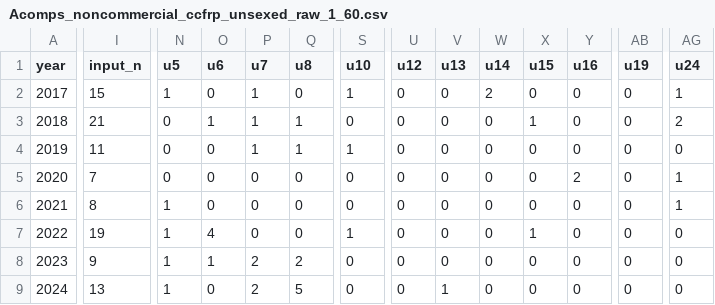
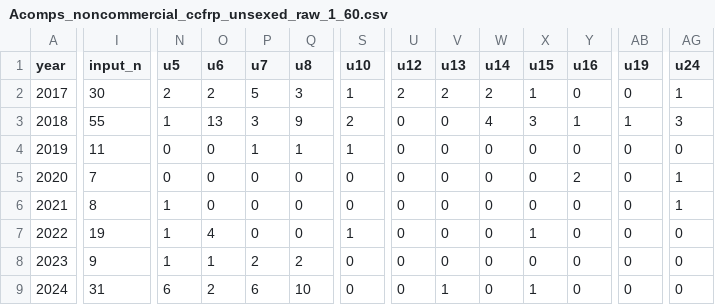
Before and after one commit to pfmc-assessments/CA_quillback_rockfish_2025, a CSV file: data/forSS3/Acomps_noncommercial_ccfrp_unsexed_raw_1_60.csv, drawn as a sheet; only a part is shown, gaps mark what is left out; the diff covers the shown part only; the diff names each change by its address in the sheet, - before the commit and + after, or states it on an @@ line.

```diff
--- a/data/forSS3/Acomps_noncommercial_ccfrp_unsexed_raw_1_60.csv
+++ b/data/forSS3/Acomps_noncommercial_ccfrp_unsexed_raw_1_60.csv
-I2 (input_n): 15
+I2 (input_n): 30
-N2 (u5): 1
+N2 (u5): 2
-O2 (u6): 0
+O2 (u6): 2
-P2 (u7): 1
+P2 (u7): 5
-Q2 (u8): 0
+Q2 (u8): 3
-U2 (u12): 0
+U2 (u12): 2
-V2 (u13): 0
+V2 (u13): 2
-X2 (u15): 0
+X2 (u15): 1
-I3 (input_n): 21
+I3 (input_n): 55
-N3 (u5): 0
+N3 (u5): 1
-O3 (u6): 1
+O3 (u6): 13
-P3 (u7): 1
+P3 (u7): 3
-Q3 (u8): 1
+Q3 (u8): 9
-S3 (u10): 0
+S3 (u10): 2
-W3 (u14): 0
+W3 (u14): 4
-X3 (u15): 1
+X3 (u15): 3
-Y3 (u16): 0
+Y3 (u16): 1
-AB3 (u19): 0
+AB3 (u19): 1
-AG3 (u24): 2
+AG3 (u24): 3
-I9 (input_n): 13
+I9 (input_n): 31
-N9 (u5): 1
+N9 (u5): 6
-O9 (u6): 0
+O9 (u6): 2
-P9 (u7): 2
+P9 (u7): 6
-Q9 (u8): 5
+Q9 (u8): 10
-X9 (u15): 0
+X9 (u15): 1
```
Also changed, not shown: 1 edited cell elsewhere in this file, data/forSS3/Acomps_noncommercial_nonccfrp_unsexed_raw_1_60.csv, data/forSS3/CAAL_noncommercial_ccfrp_unsexed_10_50_1_60.csv, 2 other files.
